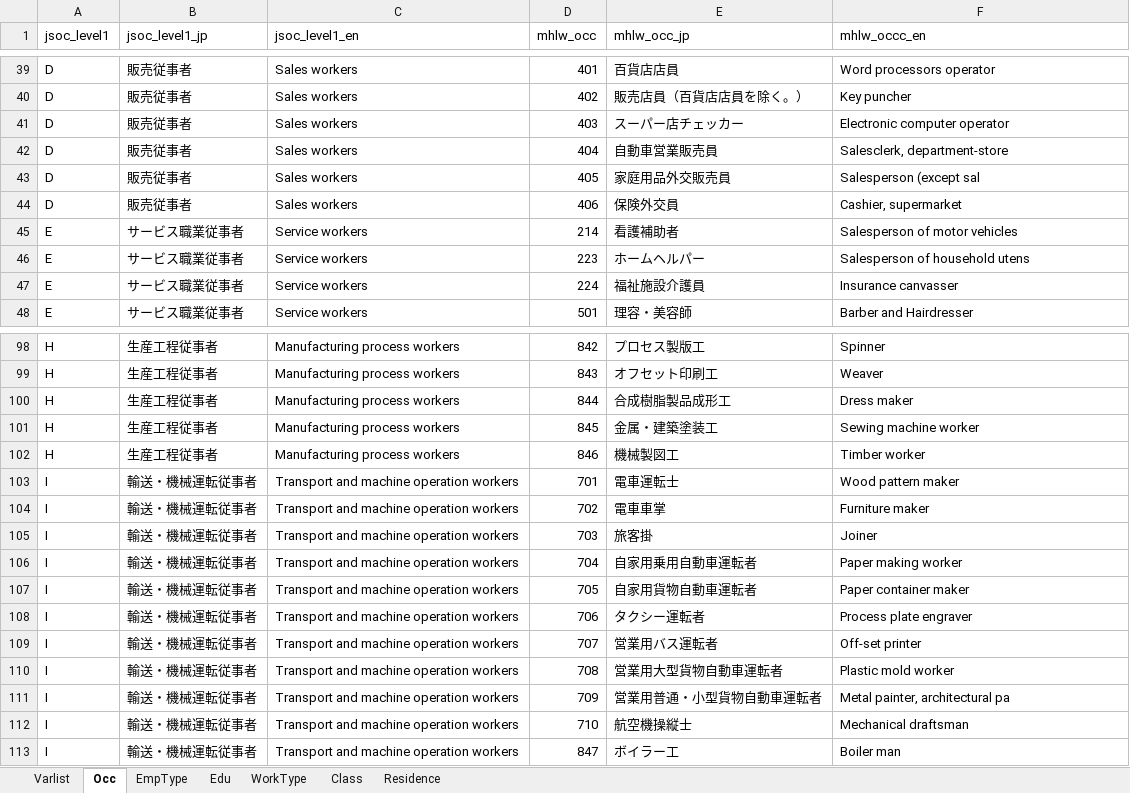
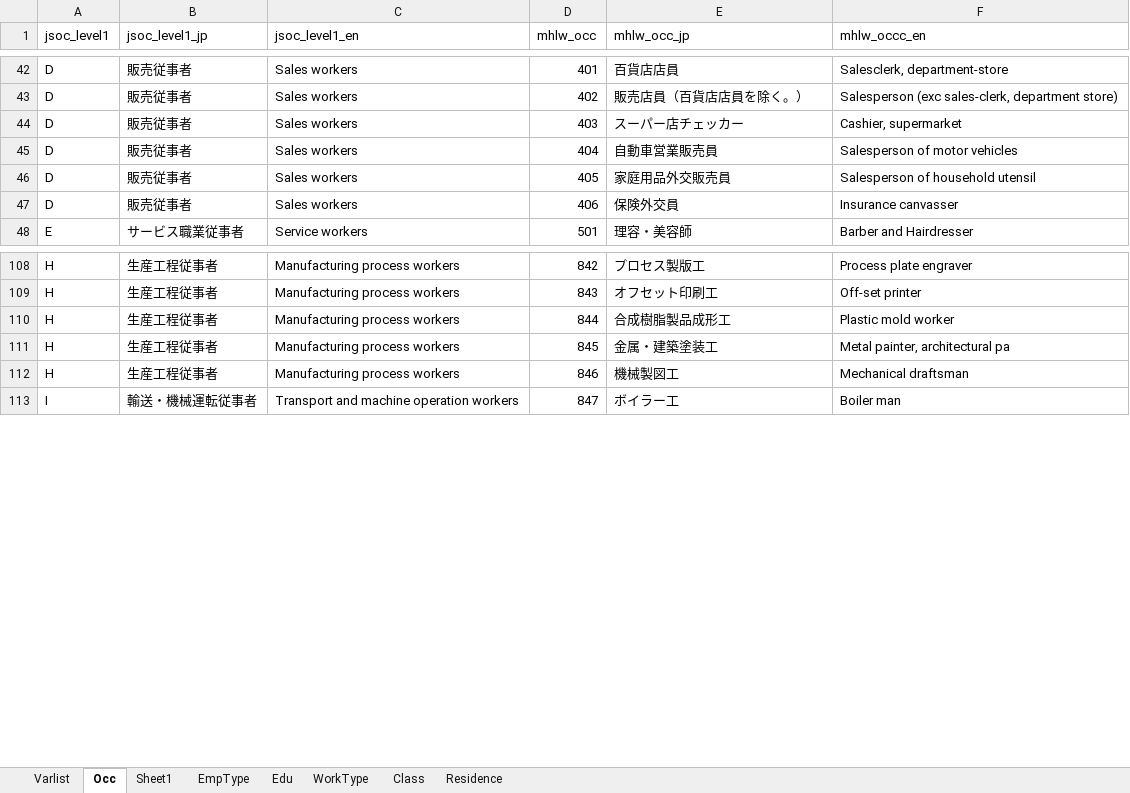
Before and after one commit to kensukesuzuki04/JPGovStat, an Excel workbook: MHLW賃構_英文表記.xlsx, sheet Occ, drawn as a sheet; only a part is shown, gaps mark what is left out; values as stored, in another font and other column widths than the file's, no borders; removed rows and columns are numbered as before the commit, all else as after; the diff covers the shown part only; the diff names each change by its address in the sheet, - before the commit and + after, or states it on an @@ line.

```diff
--- a/MHLW賃構_英文表記.xlsx (sheet Occ)
+++ b/MHLW賃構_英文表記.xlsx (sheet Occ)
+sheet tab: Sheet1
-F42 (mhlw_occc_en): Word processors operator
+F42 (mhlw_occc_en): Salesclerk, department-store
-F43 (mhlw_occc_en): Key puncher
+F43 (mhlw_occc_en): Salesperson (exc sales-clerk, department store)
-F44 (mhlw_occc_en): Electronic computer operator
+F44 (mhlw_occc_en): Cashier, supermarket
-F45 (mhlw_occc_en): Salesclerk, department-store
+F45 (mhlw_occc_en): Salesperson of motor vehicles
-F46 (mhlw_occc_en): Salesperson (except sal
+F46 (mhlw_occc_en): Salesperson of household utensil
-F47 (mhlw_occc_en): Cashier, supermarket
+F47 (mhlw_occc_en): Insurance canvasser
-row 45: E | サービス職業従事者 | Service workers | 214 | 看護補助者 | Salesperson of motor vehicles
-row 46: E | サービス職業従事者 | Service workers | 223 | ホームヘルパー | Salesperson of household utens
-row 47: E | サービス職業従事者 | Service workers | 224 | 福祉施設介護員 | Insurance canvasser
-F108 (mhlw_occc_en): Spinner
+F108 (mhlw_occc_en): Process plate engraver
-F109 (mhlw_occc_en): Weaver
+F109 (mhlw_occc_en): Off-set printer
-F110 (mhlw_occc_en): Dress maker
+F110 (mhlw_occc_en): Plastic mold worker
-F111 (mhlw_occc_en): Sewing machine worker
+F111 (mhlw_occc_en): Metal painter, architectural pa
-F112 (mhlw_occc_en): Timber worker
+F112 (mhlw_occc_en): Mechanical draftsman
-row 103: I | 輸送・機械運転従事者 | Transport and machine operation workers | 701 | 電車運転士 | Wood pattern maker
-row 104: I | 輸送・機械運転従事者 | Transport and machine operation workers | 702 | 電車車掌 | Furniture maker
-row 105: I | 輸送・機械運転従事者 | Transport and machine operation workers | 703 | 旅客掛 | Joiner
-row 106: I | 輸送・機械運転従事者 | Transport and machine operation workers | 704 | 自家用乗用自動車運転者 | Paper making worker
-row 107: I | 輸送・機械運転従事者 | Transport and machine operation workers | 705 | 自家用貨物自動車運転者 | Paper container maker
-row 108: I | 輸送・機械運転従事者 | Transport and machine operation workers | 706 | タクシー運転者 | Process plate engraver
-row 109: I | 輸送・機械運転従事者 | Transport and machine operation workers | 707 | 営業用バス運転者 | Off-set printer
-row 110: I | 輸送・機械運転従事者 | Transport and machine operation workers | 708 | 営業用大型貨物自動車運転者 | Plastic mold worker
-row 111: I | 輸送・機械運転従事者 | Transport and machine operation workers | 709 | 営業用普通・小型貨物自動車運転者 | Metal painter, architectural pa
-row 112: I | 輸送・機械運転従事者 | Transport and machine operation workers | 710 | 航空機操縦士 | Mechanical draftsman
```
Also changed, not shown: 14 added rows, 1 removed row and 67 edited cells elsewhere in this sheet.
